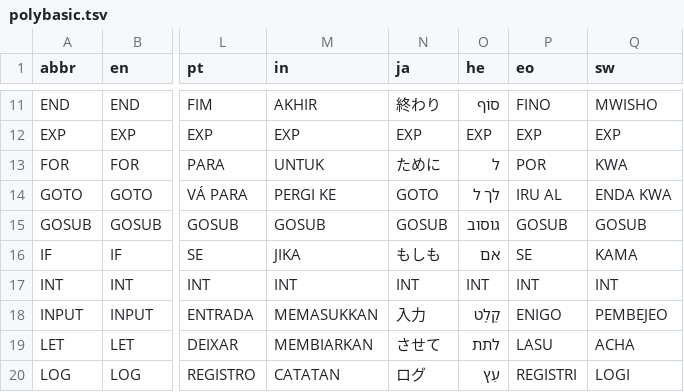
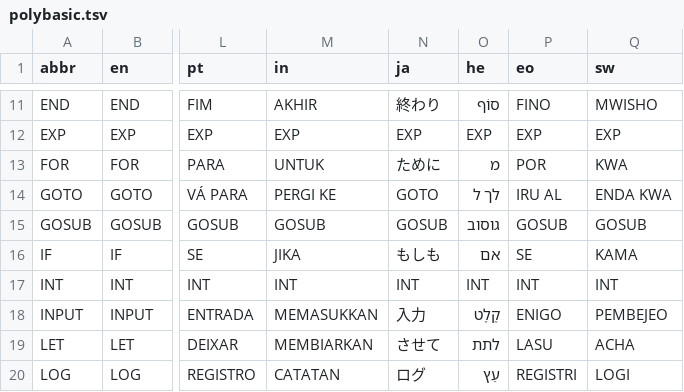
Before and after one commit to GorillaSapiens/polyBASIC, a TSV file: src/autotranslate/polybasic.tsv, drawn as a sheet; only a part is shown, gaps mark what is left out; the diff names each change by its address in the sheet, - before the commit and + after, or states it on an @@ line.

```diff
--- a/src/autotranslate/polybasic.tsv
+++ b/src/autotranslate/polybasic.tsv
-O13 (he): ל
+O13 (he): מ
```
Also changed, not shown: 1 other file.
